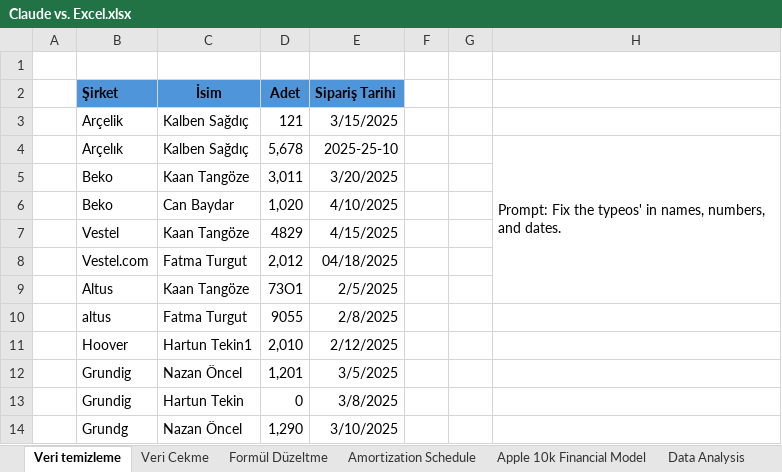
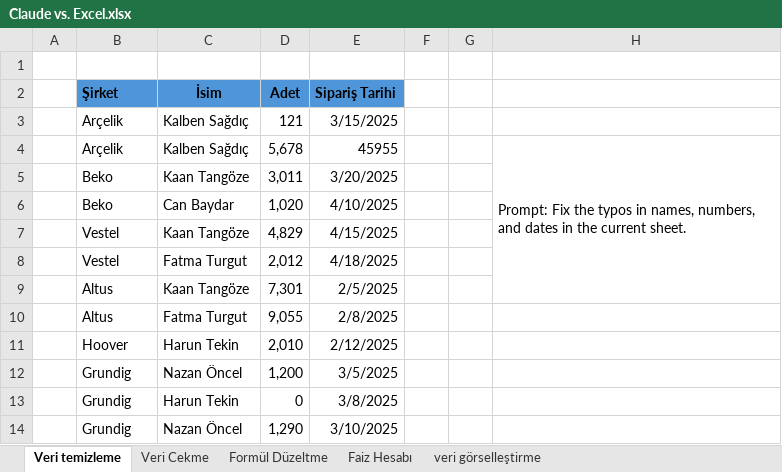
Before and after one commit to Batuhan-Sari/Claude_For_Excel_Documents, an Excel workbook: Claude vs. Excel.xlsx, sheet Veri temizleme, drawn as a sheet; values as stored, in another font and other column widths than the file's, no borders; the diff names each change by its address in the sheet, - before the commit and + after, or states it on an @@ line.

```diff
--- a/Claude vs. Excel.xlsx (sheet Veri temizleme)
+++ b/Claude vs. Excel.xlsx (sheet Veri temizleme)
-sheet tab: Amortization Schedule
+sheet tab: Faiz Hesabı
-sheet tab: Apple 10k Financial Model
-sheet tab: Data Analysis
-B4 (Şirket): Arçelık
+B4 (Şirket): Arçelik
-E4 (Sipariş Tarihi): 2025-25-10
+E4 (Sipariş Tarihi): 45955
-H4: …Fix the typeos' in names, numbers, and dates.
+H4: …Fix the typos in names, numbers, and dates in the current sheet.
-D7 (Adet): 4829
+D7 (Adet): 4,829
-B8 (Şirket): Vestel.com
+B8 (Şirket): Vestel
-E8 (Sipariş Tarihi): 04/18/2025
+E8 (Sipariş Tarihi): 4/18/2025
-D9 (Adet): 73O1
+D9 (Adet): 7,301
-B10 (Şirket): altus
+B10 (Şirket): Altus
-D10 (Adet): 9055
+D10 (Adet): 9,055
-C11 (İsim): Hartun Tekin1
+C11 (İsim): Harun Tekin
-D12 (Adet): 1,201
+D12 (Adet): 1,200
-C13 (İsim): Hartun Tekin
+C13 (İsim): Harun Tekin
-B14 (Şirket): Grundg
+B14 (Şirket): Grundig
```
Also changed, not shown: sheet Faiz Hesabı, sheet veri görselleştirme, sheet Veri Cekme, sheet Formül Düzeltme, other sheet tabs, charts or pictures.
